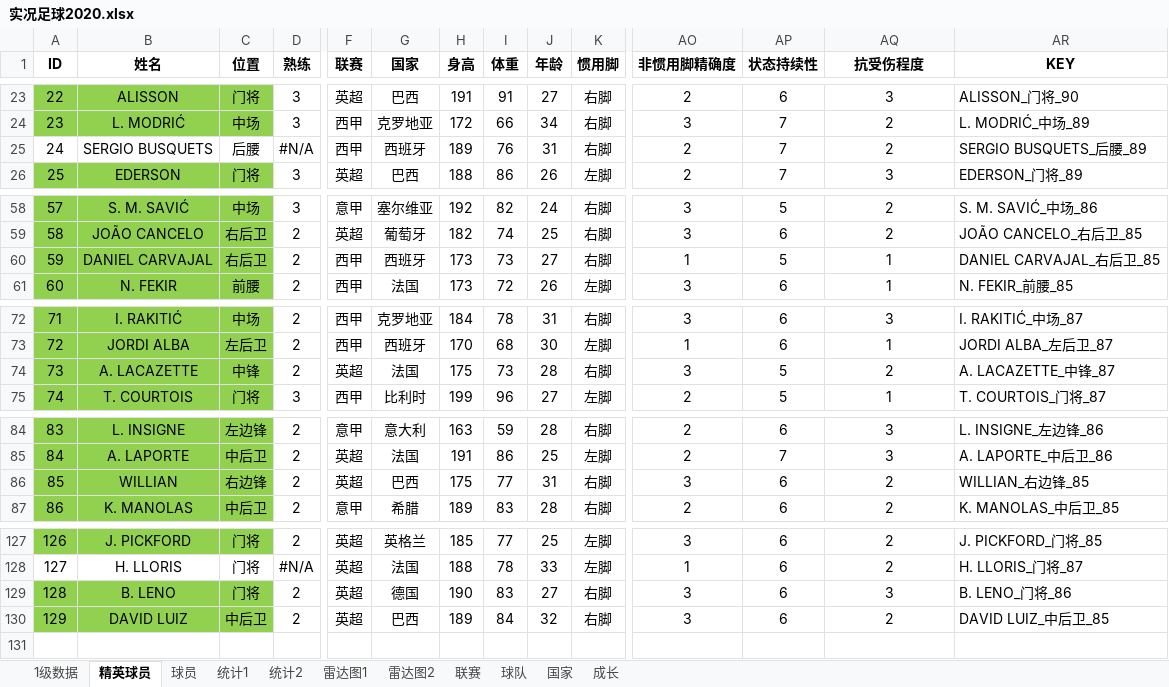
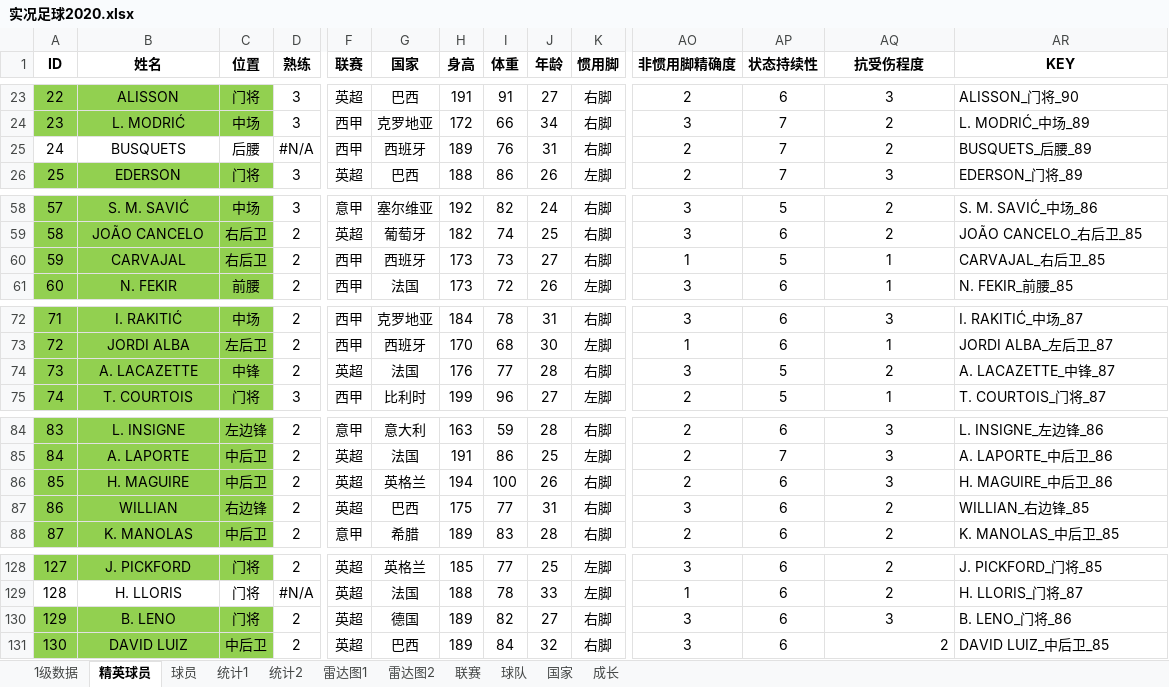
Before and after one commit to g4seek/pes2020, an Excel workbook: 实况足球2020.xlsx, sheet 精英球员, drawn as a sheet; only a part is shown, gaps mark what is left out; values as stored, in another font and other column widths than the file's, no borders; conditional formats not drawn; addresses are those after the commit; rows hold the shown columns only; the diff covers the shown part only; the diff names each change by its address in the sheet, - before the commit and + after, or states it on an @@ line.

```diff
--- a/实况足球2020.xlsx (sheet 精英球员)
+++ b/实况足球2020.xlsx (sheet 精英球员)
-B25 (姓名): SERGIO BUSQUETS
+B25 (姓名): BUSQUETS
-AR25 (KEY): SERGIO BUSQUETS_后腰_89
+AR25 (KEY): BUSQUETS_后腰_89
-B60 (姓名): DANIEL CARVAJAL
+B60 (姓名): CARVAJAL
-AR60 (KEY): DANIEL CARVAJAL_右后卫_85
+AR60 (KEY): CARVAJAL_右后卫_85
-H74 (身高): 175
+H74 (身高): 176
-I74 (体重): 73
+I74 (体重): 77
+row 86: 85 | H. MAGUIRE | 中后卫 | 2 | 英超 | 英格兰 | 194 | 100 | 26 | 右脚 | 2 | 6 | 3 | H. MAGUIRE_中后卫_86
@@ column A (ID) renumbered from row 87 down @@
-H130 (身高): 190
+H130 (身高): 189
-I130 (体重): 83
+I130 (体重): 82
-AQ131 alignment: center
+AQ131 alignment: right
```
Also changed, not shown: 2 edited cells elsewhere in this sheet, sheet 1级数据, sheet 雷达图1, sheet 球员, sheet 雷达图2, sheet 球队, formulas that keep their value, charts or pictures, 3 other files.
